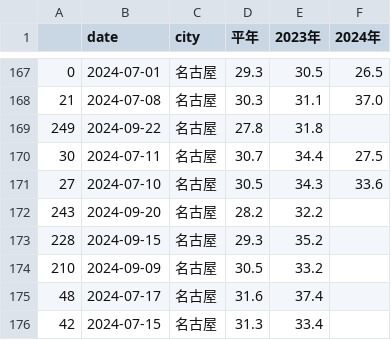
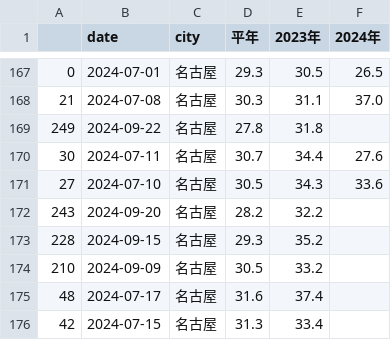
Before and after one commit to Nikkei-Visual-Data-Journalism/HeatTracker2024, a CSV file: date/day_temperature_flourish.csv, drawn as a sheet; only a part is shown, gaps mark what is left out.

```diff
--- a/date/day_temperature_flourish.csv
+++ b/date/day_temperature_flourish.csv
@@ -169,3 +169,3 @@
 249,2024-09-22,名古屋,27.8,31.8,
-30,2024-07-11,名古屋,30.7,34.4,27.5
+30,2024-07-11,名古屋,30.7,34.4,27.6
 27,2024-07-10,名古屋,30.5,34.3,33.6
```
Also changed, not shown: date/day_temperature_master.csv, 1 other file.
